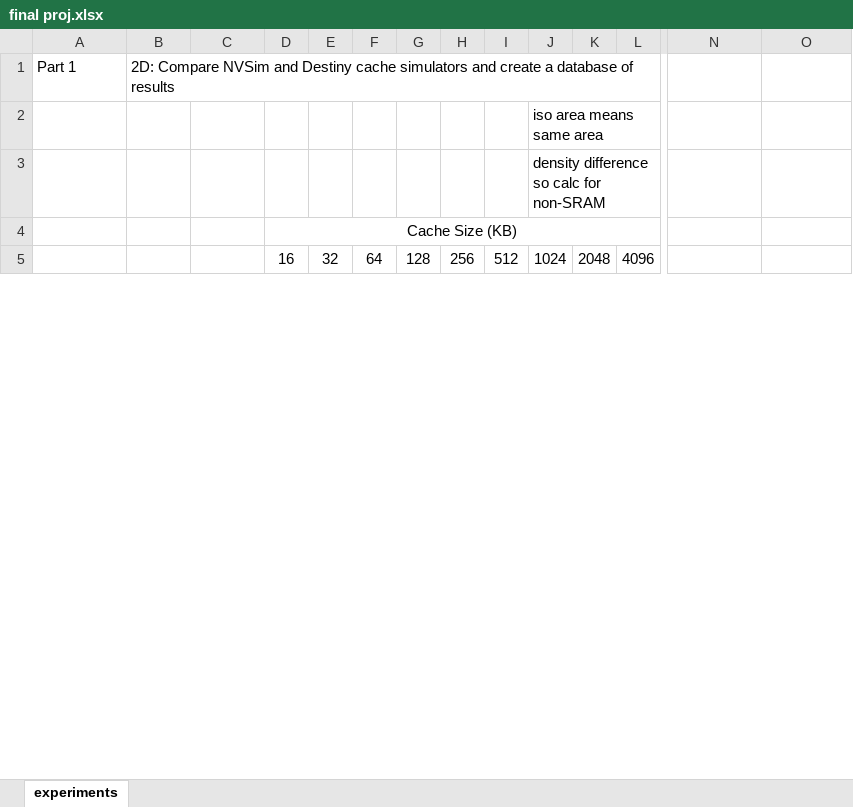
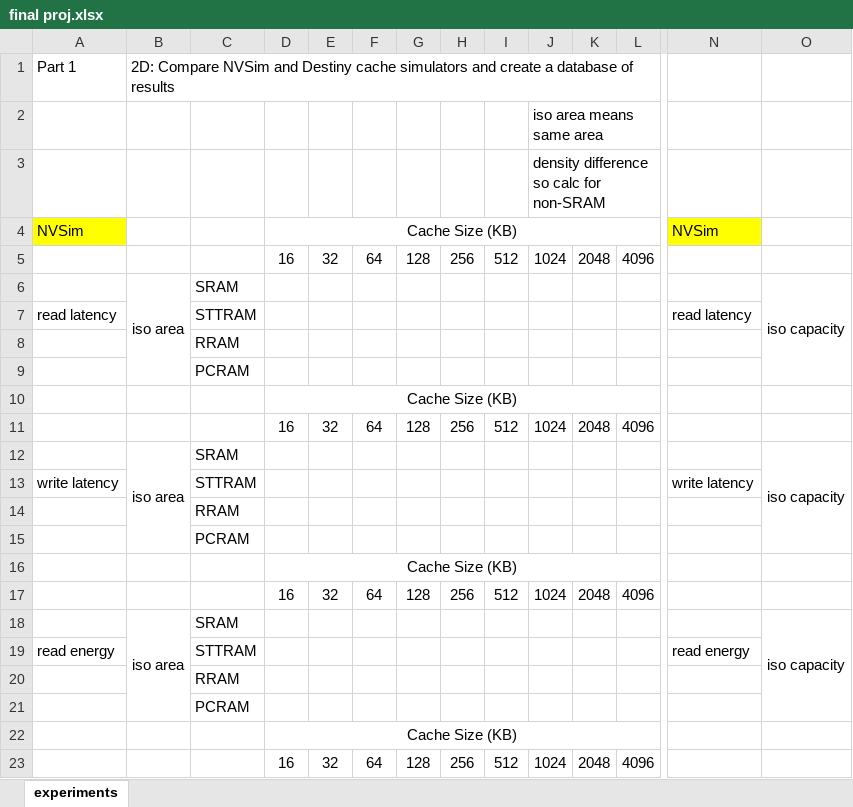
Before and after one commit to rockett-m/EECE0193, an Excel workbook: Final_Project/final proj.xlsx, sheet experiments, drawn as a sheet; only a part is shown, gaps mark what is left out; the shorter side is filled out with more unchanged rows; values as stored, in another font and other column widths than the file's, no borders; rows hold the shown columns only; the diff covers the shown part only; the diff names each change by its address in the sheet, - before the commit and + after, or states it on an @@ line.

Commit message:
spreadsheet

```diff
--- a/Final_Project/final proj.xlsx (sheet experiments)
+++ b/Final_Project/final proj.xlsx (sheet experiments)
+row 4: NVSim |  |  | Cache Size (KB) |  |  |  |  |  |  |  |  | NVSim
+row 5:  |  |  | 16 | 32 | 64 | 128 | 256 | 512 | 1024 | 2048 | 4096
+row 6:  | iso area | SRAM |  |  |  |  |  |  |  |  |  |  | iso capacity
+row 7: read latency |  | STTRAM |  |  |  |  |  |  |  |  |  | read latency
+row 8:  |  | RRAM
+row 9:  |  | PCRAM
+row 11:  |  |  | 16 | 32 | 64 | 128 | 256 | 512 | 1024 | 2048 | 4096
+row 12:  | iso area | SRAM |  |  |  |  |  |  |  |  |  |  | iso capacity
+row 13: write latency |  | STTRAM |  |  |  |  |  |  |  |  |  | write latency
+row 14:  |  | RRAM
+row 15:  |  | PCRAM
+row 16:  |  |  | Cache Size (KB)
+row 17:  |  |  | 16 | 32 | 64 | 128 | 256 | 512 | 1024 | 2048 | 4096
+row 18:  | iso area | SRAM |  |  |  |  |  |  |  |  |  |  | iso capacity
+row 19: read energy |  | STTRAM |  |  |  |  |  |  |  |  |  | read energy
+row 20:  |  | RRAM
+row 21:  |  | PCRAM
+row 22:  |  |  | Cache Size (KB)
+row 23:  |  |  | 16 | 32 | 64 | 128 | 256 | 512 | 1024 | 2048 | 4096
```
Also changed, not shown: 18 added rows elsewhere in this sheet.
